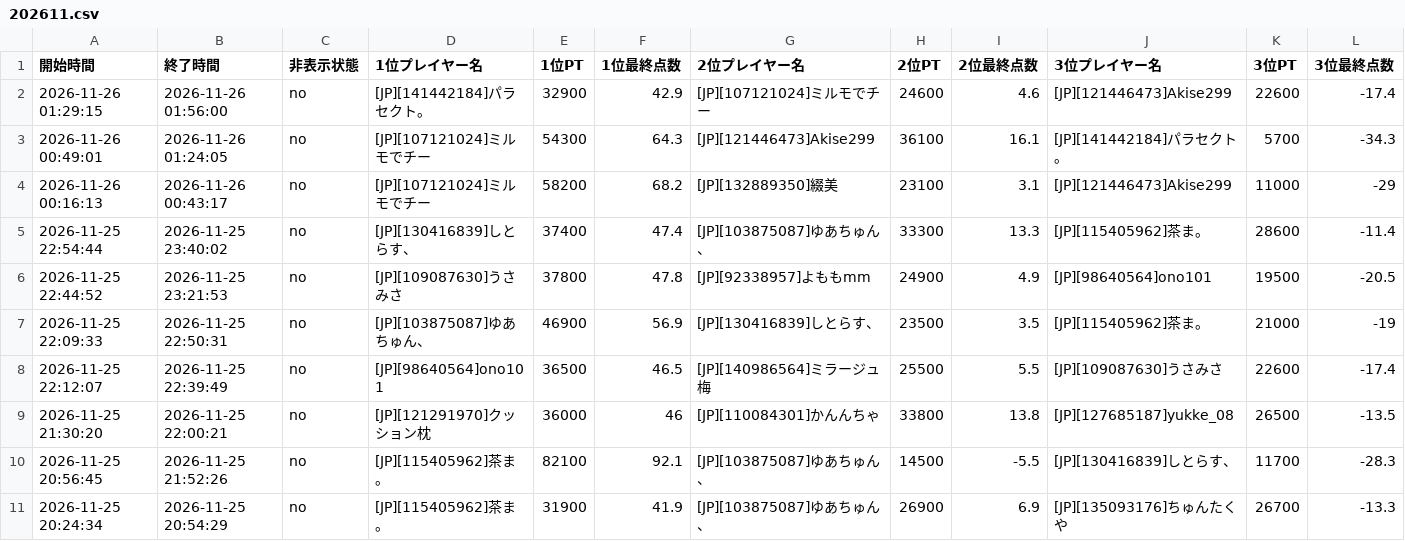
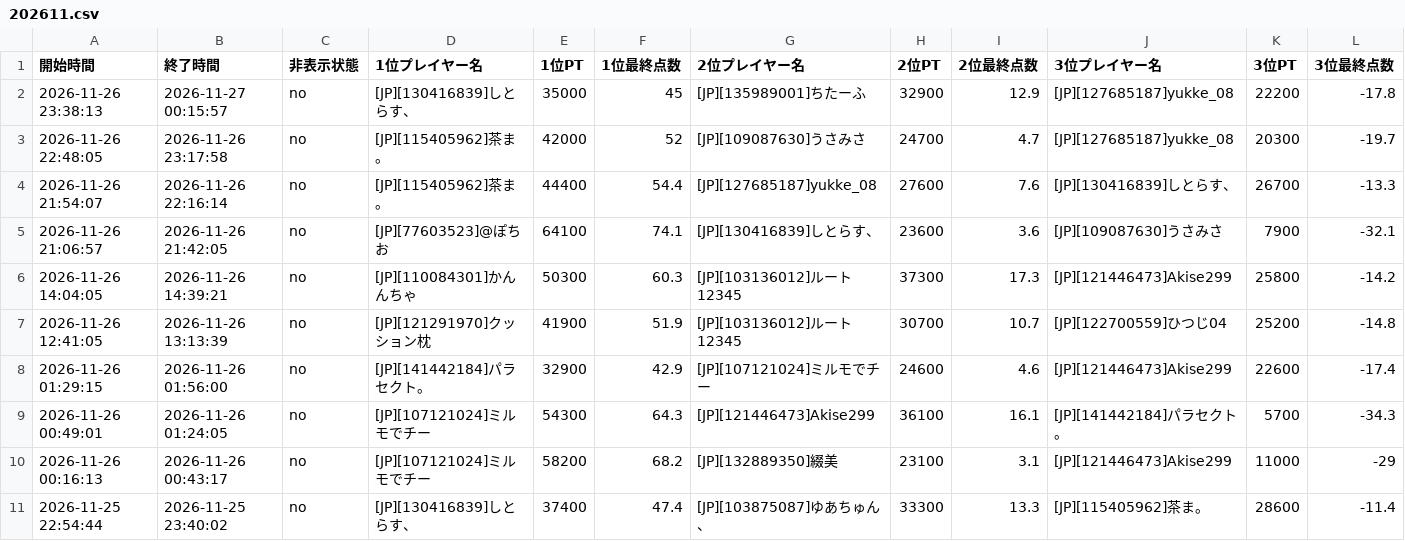
Before and after one commit to monoqlo-league/ranking, a CSV file: data/202611.csv, drawn as a sheet; only a part is shown; the shorter side is filled out with more unchanged rows; rows hold the shown columns only; the diff names each change by its address in the sheet, - before the commit and + after, or states it on an @@ line.

Commit message:
data/202611.csv を更新(アップロードページから)

```diff
--- a/data/202611.csv
+++ b/data/202611.csv
+row 2: 2026-11-26 23:38:13 | 2026-11-27 00:15:57 | no | [JP][130416839]しとらす、 | 35000 | 45 | [JP][135989001]ちたーふ | 32900 | 12.9 | [JP][127685187]yukke_08 | 22200 | -17.8
+row 3: 2026-11-26 22:48:05 | 2026-11-26 23:17:58 | no | [JP][115405962]茶ま。 | 42000 | 52 | [JP][109087630]うさみさ | 24700 | 4.7 | [JP][127685187]yukke_08 | 20300 | -19.7
+row 4: 2026-11-26 21:54:07 | 2026-11-26 22:16:14 | no | [JP][115405962]茶ま。 | 44400 | 54.4 | [JP][127685187]yukke_08 | 27600 | 7.6 | [JP][130416839]しとらす、 | 26700 | -13.3
+row 5: 2026-11-26 21:06:57 | 2026-11-26 21:42:05 | no | [JP][77603523]@ぽちお | 64100 | 74.1 | [JP][130416839]しとらす、 | 23600 | 3.6 | [JP][109087630]うさみさ | 7900 | -32.1
+row 6: 2026-11-26 14:04:05 | 2026-11-26 14:39:21 | no | [JP][110084301]かんんちゃ | 50300 | 60.3 | [JP][103136012]ルート12345 | 37300 | 17.3 | [JP][121446473]Akise299 | 25800 | -14.2
+row 7: 2026-11-26 12:41:05 | 2026-11-26 13:13:39 | no | [JP][121291970]クッション枕 | 41900 | 51.9 | [JP][103136012]ルート12345 | 30700 | 10.7 | [JP][122700559]ひつじ04 | 25200 | -14.8
```
